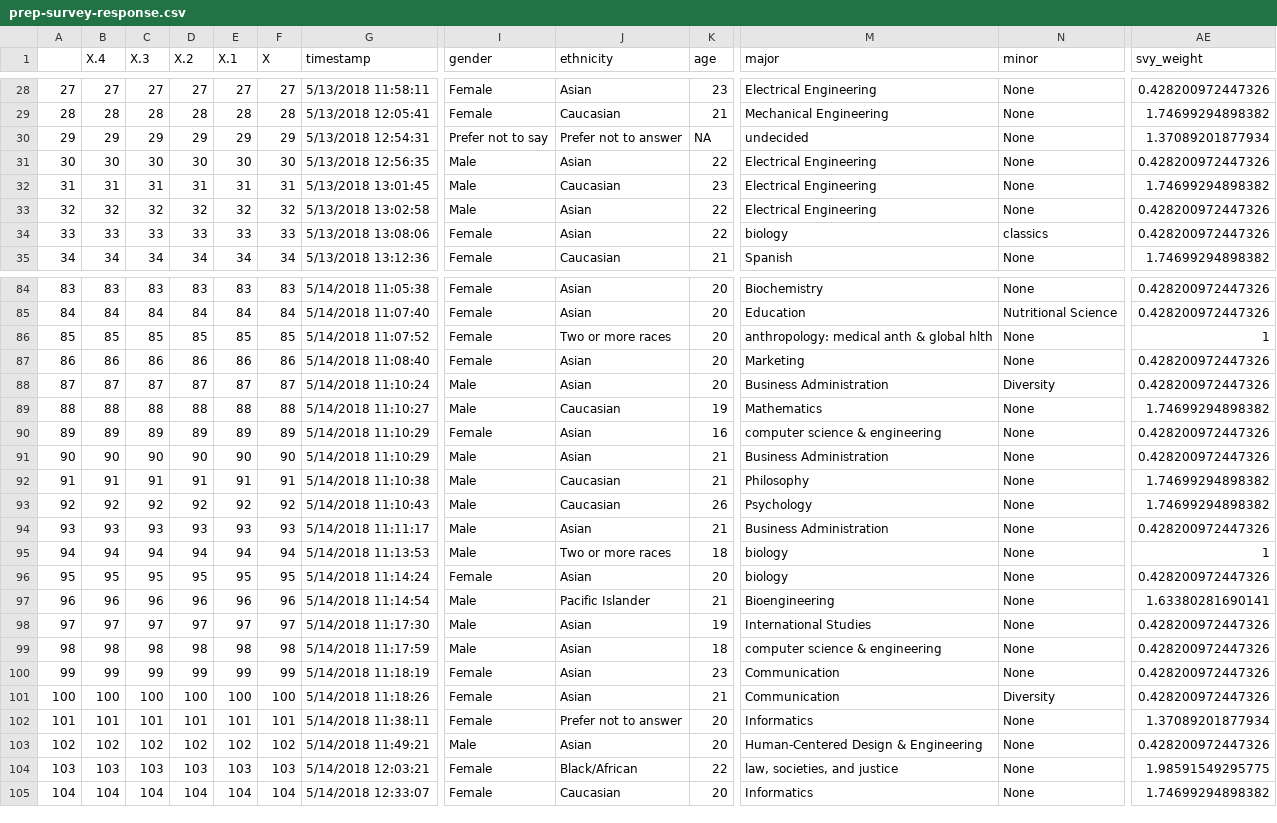
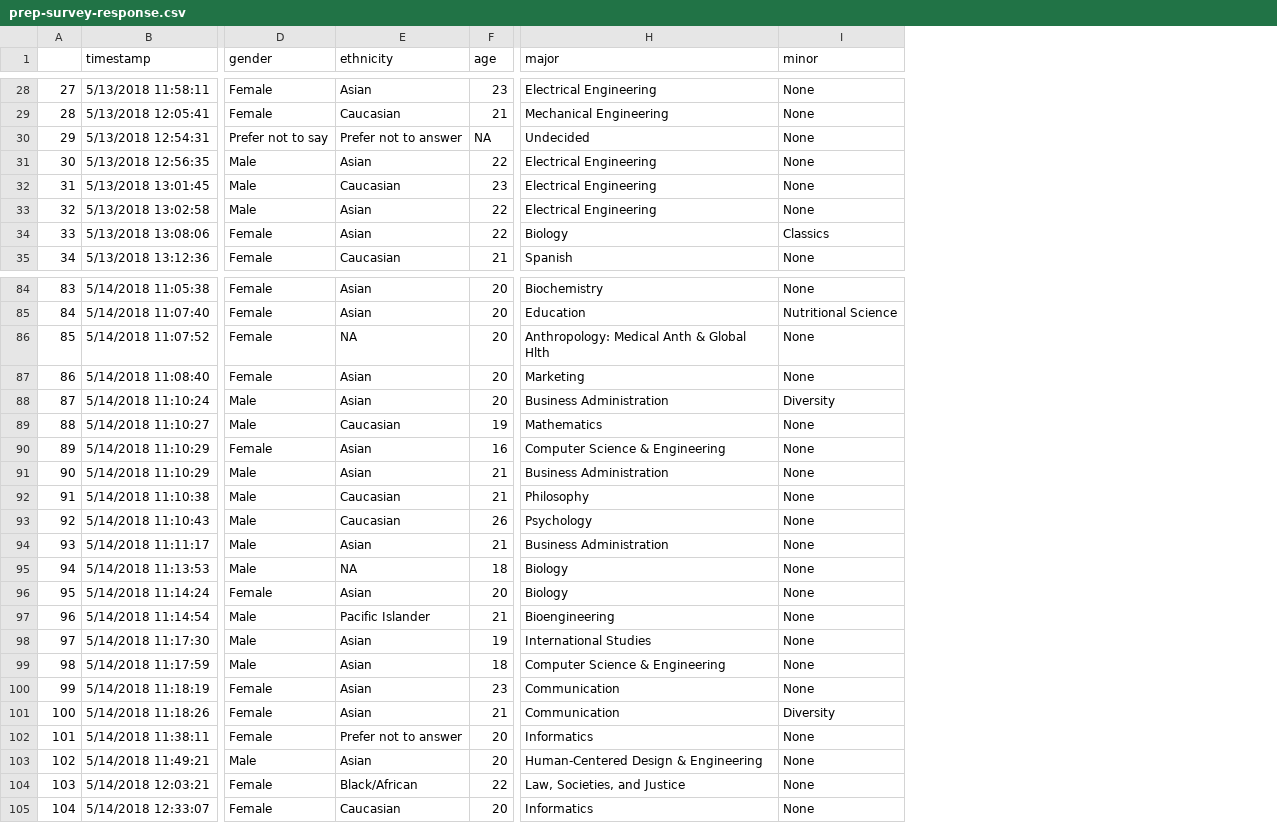
Before and after one commit to etruong/info-498-final-project, a CSV file: data/prep-survey-response.csv, drawn as a sheet; only a part is shown, gaps mark what is left out; removed rows and columns are numbered as before the commit, all else as after; the diff covers the shown part only; the diff names each change by its address in the sheet, - before the commit and + after, or states it on an @@ line.

```diff
--- a/data/prep-survey-response.csv
+++ b/data/prep-survey-response.csv
-column B (X.4), rows 28-35: 27 | 28 | 29 | 30 | 31 | 32 | 33 | 34; rows 84-105: 83 | 84 | 85 | 86 | 87 | 88 | 89 | 90 | 91 | 92 | 93 | 94 | 95 | 96 | 97 | 98 | 99 | 100 | 101 | 102 | 103 | 104
-column C (X.3), rows 28-35: 27 | 28 | 29 | 30 | 31 | 32 | 33 | 34; rows 84-105: 83 | 84 | 85 | 86 | 87 | 88 | 89 | 90 | 91 | 92 | 93 | 94 | 95 | 96 | 97 | 98 | 99 | 100 | 101 | 102 | 103 | 104
-column D (X.2), rows 28-35: 27 | 28 | 29 | 30 | 31 | 32 | 33 | 34; rows 84-105: 83 | 84 | 85 | 86 | 87 | 88 | 89 | 90 | 91 | 92 | 93 | 94 | 95 | 96 | 97 | 98 | 99 | 100 | 101 | 102 | 103 | 104
-column E (X.1), rows 28-35: 27 | 28 | 29 | 30 | 31 | 32 | 33 | 34; rows 84-105: 83 | 84 | 85 | 86 | 87 | 88 | 89 | 90 | 91 | 92 | 93 | 94 | 95 | 96 | 97 | 98 | 99 | 100 | 101 | 102 | 103 | 104
-column F (X), rows 28-35: 27 | 28 | 29 | 30 | 31 | 32 | 33 | 34; rows 84-105: 83 | 84 | 85 | 86 | 87 | 88 | 89 | 90 | 91 | 92 | 93 | 94 | 95 | 96 | 97 | 98 | 99 | 100 | 101 | 102 | 103 | 104
-column AE (svy_weight), rows 28-35: 0.428200972447326 | 1.74699294898382 | 1.37089201877934 | 0.428200972447326 | 1.74699294898382 | 0.428200972447326 | 0.428200972447326 | 1.74699294898382; rows 84-105: 0.428200972447326 | 0.428200972447326 | 1 | 0.428200972447326 | 0.428200972447326 | 1.74699294898382 | 0.428200972447326 | 0.428200972447326 | 1.74699294898382 | 1.74699294898382 | 0.428200972447326 | 1 | 0.428200972447326 | 1.63380281690141 | 0.428200972447326 | 0.428200972447326 | 0.428200972447326 | 0.428200972447326 | 1.37089201877934 | 0.428200972447326 | 1.98591549295775 | 1.74699294898382
-H30 (major): undecided
+H30 (major): Undecided
-H34 (major): biology
+H34 (major): Biology
-I34 (minor): classics
+I34 (minor): Classics
-E86 (ethnicity): Two or more races
+E86 (ethnicity): NA
-H86 (major): anthropology: medical anth & global hlth
+H86 (major): Anthropology: Medical Anth & Global Hlth
-H90 (major): computer science & engineering
+H90 (major): Computer Science & Engineering
-E95 (ethnicity): Two or more races
+E95 (ethnicity): NA
-H95:H96 (major): biology
+H95:H96 (major): Biology
-H99 (major): computer science & engineering
+H99 (major): Computer Science & Engineering
-H104 (major): law, societies, and justice
+H104 (major): Law, Societies, and Justice
```
Also changed, not shown: 33 edited cells elsewhere in this file, 17 other files.
